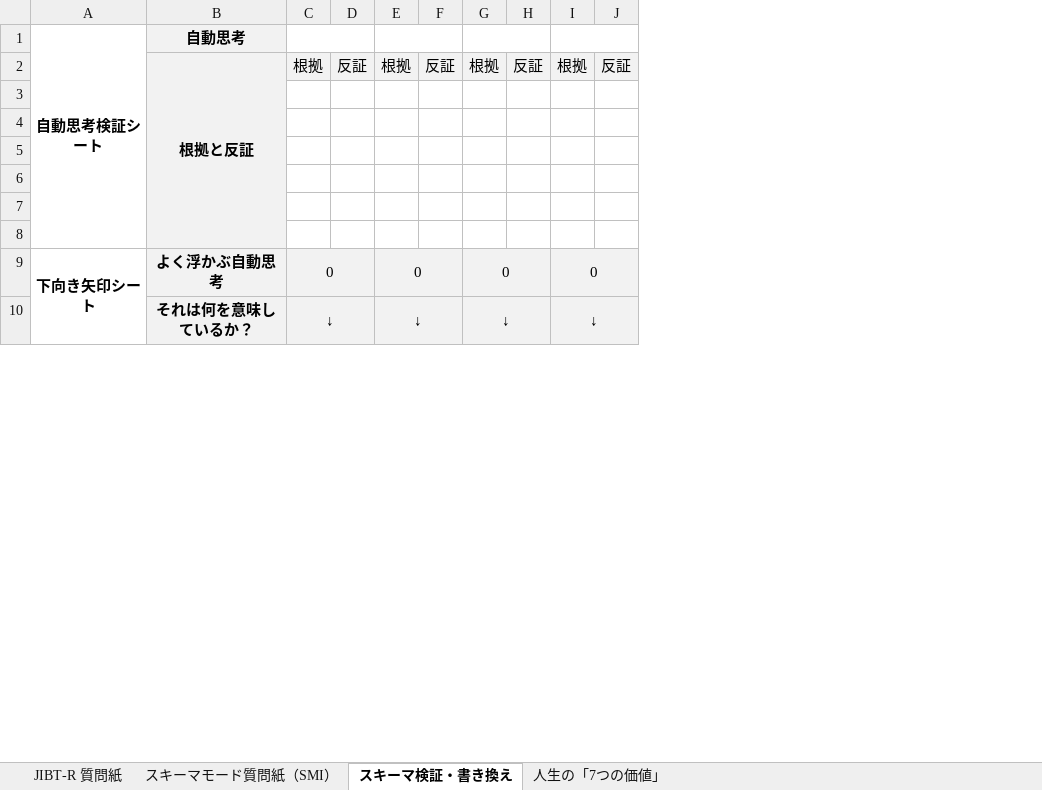
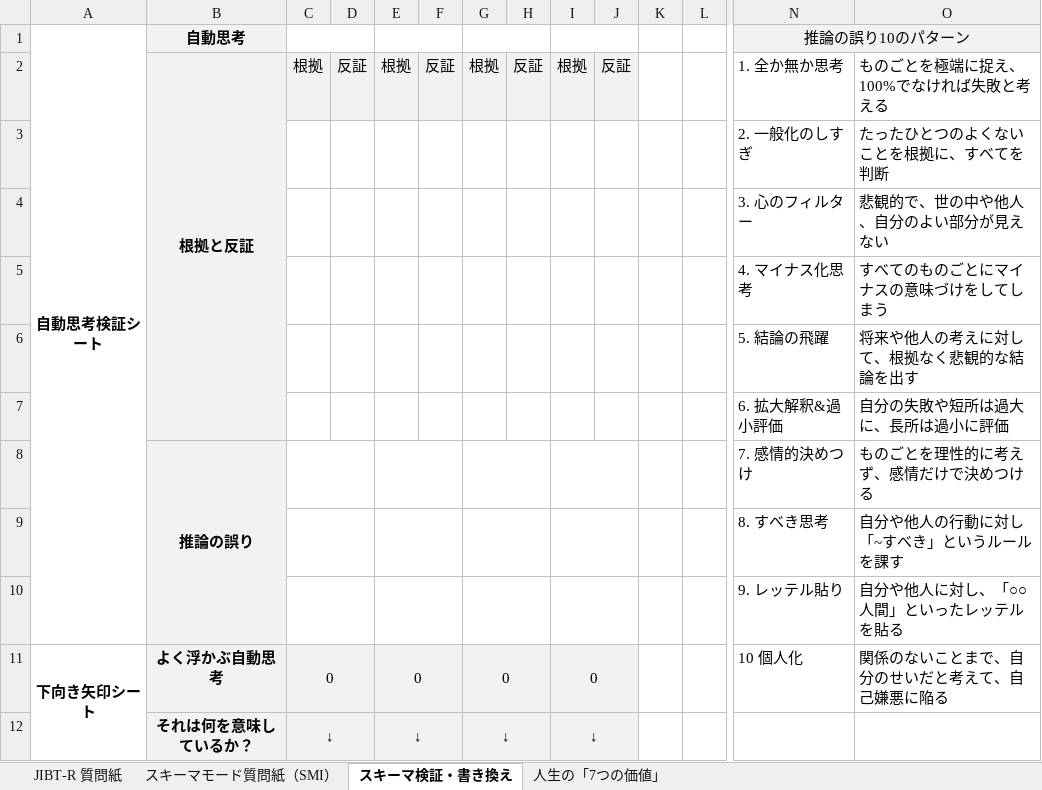
Before and after one commit to sasachichito/memos, an Excel workbook: 認知行動療法.xlsx, sheet スキーマ検証・書き換え, drawn as a sheet; only a part is shown, gaps mark what is left out; values as stored, in another font and other column widths than the file's, no borders; removed rows and columns are numbered as before the commit, all else as after; rows hold the shown columns only; the diff covers the shown part only; the diff names each change by its address in the sheet, - before the commit and + after, or states it on an @@ line.

Commit message:
Add files via upload

```diff
--- a/認知行動療法.xlsx (sheet スキーマ検証・書き換え)
+++ b/認知行動療法.xlsx (sheet スキーマ検証・書き換え)
+column K, empty
+column L, empty
+column N (推論の誤り10のパターン), rows 2-6: 1. 全か無か思考 | 2. 一般化のしすぎ | 3. 心のフィルター | 4. マイナス化思考 | 5. 結論の飛躍; rows 9-11: 8. すべき思考 | 9. レッテル貼り | 10 個人化
+column O, rows 2-6: ものごとを極端に捉え、100%でなければ失敗と考える | たったひとつのよくないことを根拠に、すべてを判断 | 悲観的で、世の中や他人、自分のよい部分が見えない | すべてのものごとにマイナスの意味づけをしてしまう | 将来や他人の考えに対して、根拠なく悲観的な結論を出す; rows 9-11: 自分や他人の行動に対し「~すべき」というルールを課す | 自分や他人に対し、「○○人間」といったレッテルを貼る | 関係のないことまで、自分のせいだと考えて、自己嫌悪に陥る
-B2:B8 merged
+B2:B7 merged
-row 3: (empty)
+row 3:  |  |  |  |  |  |  |  |  |  |  |  | 2. 一般化のしすぎ | たったひとつのよくないことを根拠に、すべてを判断
-row 4: (empty)
+row 4:  |  |  |  |  |  |  |  |  |  |  |  | 3. 心のフィルター | 悲観的で、世の中や他人、自分のよい部分が見えない
-row 5: (empty)
+row 5:  |  |  |  |  |  |  |  |  |  |  |  | 4. マイナス化思考 | すべてのものごとにマイナスの意味づけをしてしまう
-row 6: (empty)
+row 6:  |  |  |  |  |  |  |  |  |  |  |  | 5. 結論の飛躍 | 将来や他人の考えに対して、根拠なく悲観的な結論を出す
+row 7:  |  |  |  |  |  |  |  |  |  |  |  | 6. 拡大解釈&過小評価 | 自分の失敗や短所は過大に、長所は過小に評価
+row 8:  | 推論の誤り |  |  |  |  |  |  |  |  |  |  | 7. 感情的決めつけ | ものごとを理性的に考えず、感情だけで決めつける
+C9:D9 merged
+E9:F9 merged
+G9:H9 merged
+I9:J9 merged
-row 9: (empty)
+row 9:  |  |  |  |  |  |  |  |  |  |  |  | 8. すべき思考 | 自分や他人の行動に対し「~すべき」というルールを課す
+C10:D10 merged
+E10:F10 merged
+G10:H10 merged
+I10:J10 merged
-row 10: (empty)
+row 10:  |  |  |  |  |  |  |  |  |  |  |  | 9. レッテル貼り | 自分や他人に対し、「○○人間」といったレッテルを貼る
```
Also changed, not shown: 1 added column elsewhere in this sheet.
